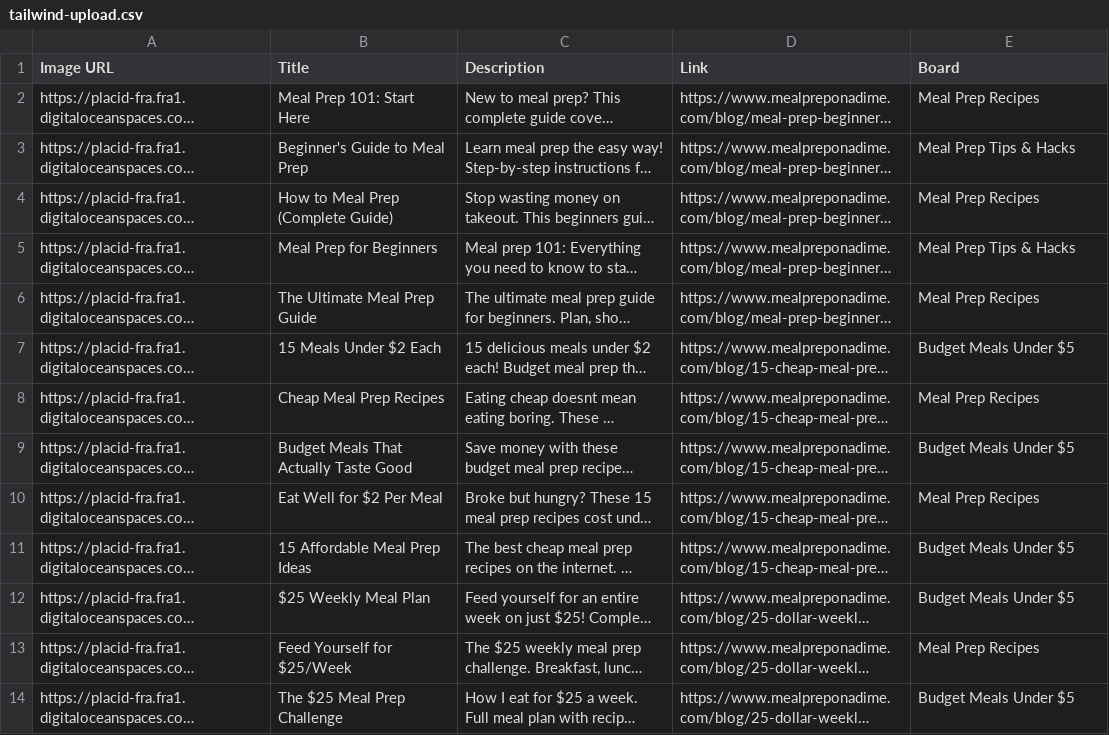
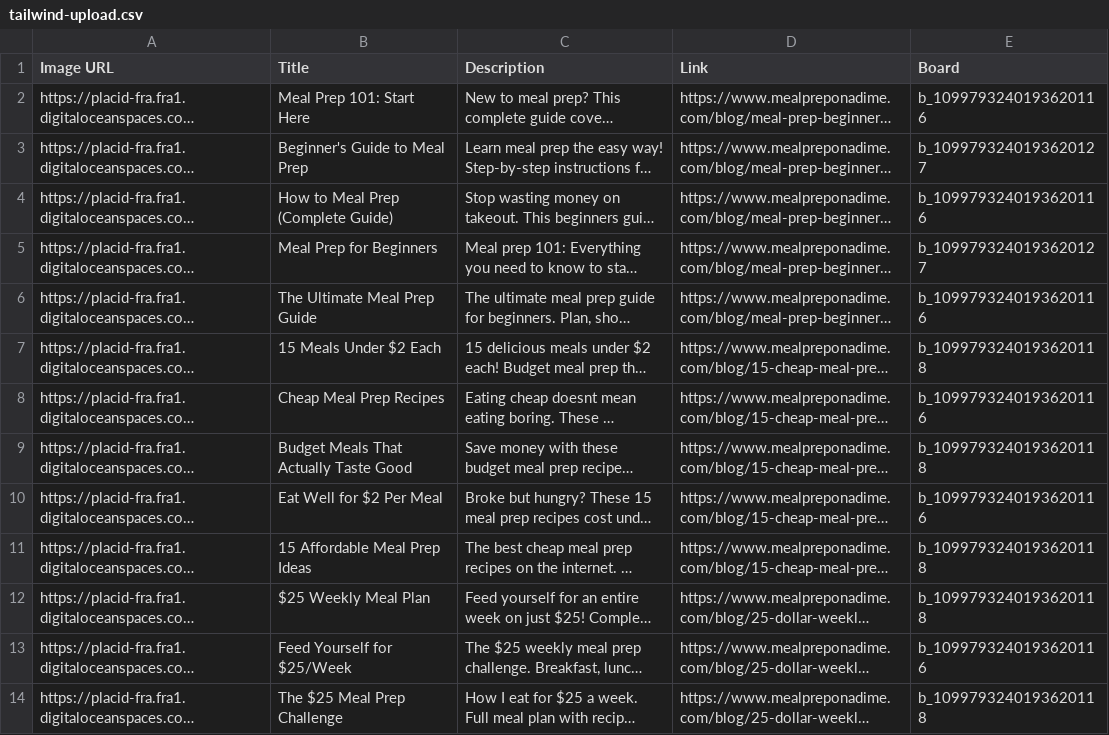
Before and after one commit to kevinmprice/mealpreponadime, a CSV file: pinterest-pins/tailwind-upload.csv, drawn as a sheet; only a part is shown; long unchanged cells end in …; the diff covers the shown part only; the diff names each change by its address in the sheet, - before the commit and + after, or states it on an @@ line.

```diff
--- a/pinterest-pins/tailwind-upload.csv
+++ b/pinterest-pins/tailwind-upload.csv
-E2 (Board): Meal Prep Recipes
+E2 (Board): b_1099793240193620116
-E3 (Board): Meal Prep Tips & Hacks
+E3 (Board): b_1099793240193620127
-E4 (Board): Meal Prep Recipes
+E4 (Board): b_1099793240193620116
-E5 (Board): Meal Prep Tips & Hacks
+E5 (Board): b_1099793240193620127
-E6 (Board): Meal Prep Recipes
+E6 (Board): b_1099793240193620116
-E7 (Board): Budget Meals Under $5
+E7 (Board): b_1099793240193620118
-E8 (Board): Meal Prep Recipes
+E8 (Board): b_1099793240193620116
-E9 (Board): Budget Meals Under $5
+E9 (Board): b_1099793240193620118
-E10 (Board): Meal Prep Recipes
+E10 (Board): b_1099793240193620116
-E11:E12 (Board): Budget Meals Under $5
+E11:E12 (Board): b_1099793240193620118
-E13 (Board): Meal Prep Recipes
+E13 (Board): b_1099793240193620116
-E14 (Board): Budget Meals Under $5
+E14 (Board): b_1099793240193620118
```
Also changed, not shown: 12 edited cells elsewhere in this file, 3 other files.
